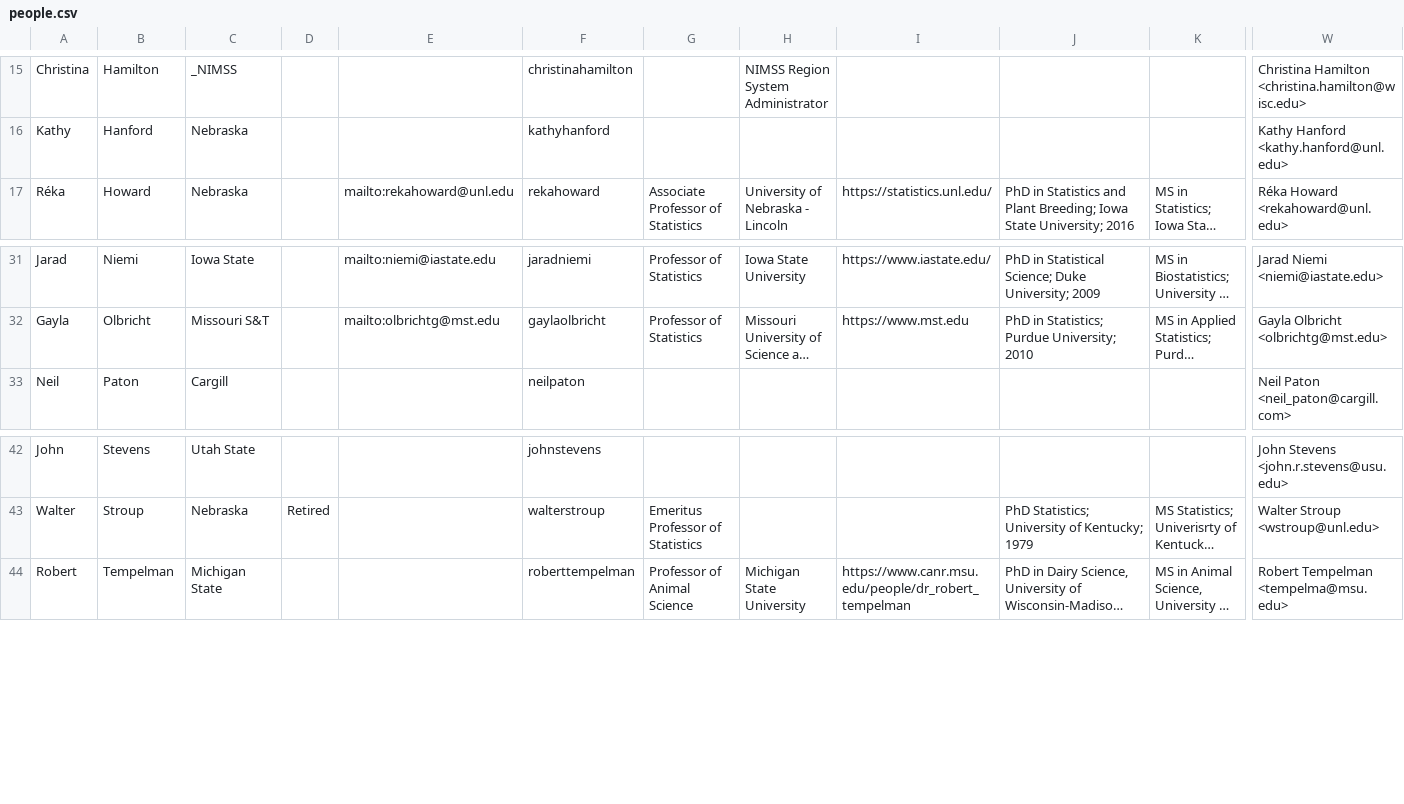
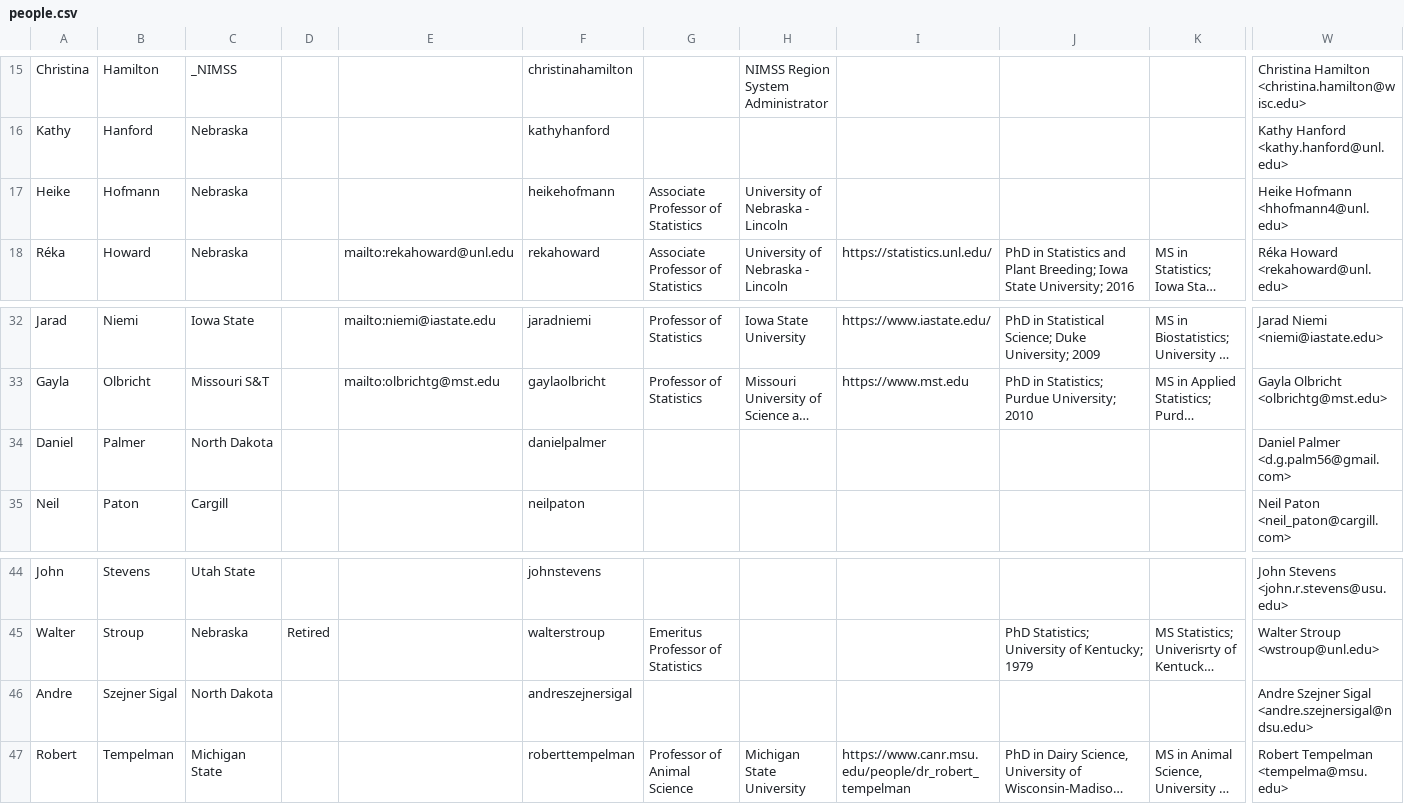
Before and after one commit to NCCC170/nccc170-website, a CSV file: R/people.csv, drawn as a sheet; only a part is shown, gaps mark what is left out; long unchanged cells end in …; rows hold the shown columns only; the diff names each change by its address in the sheet, - before the commit and + after, or states it on an @@ line.

Commit message:
three new people

```diff
--- a/R/people.csv
+++ b/R/people.csv
+row 17: Heike | Hofmann | Nebraska |  |  | heikehofmann | Associate Professor of Statistics | University of Nebraska - Lincoln |  |  |  | Heike Hofmann <hhofmann4@unl.edu>
+row 34: Daniel | Palmer | North Dakota |  |  | danielpalmer |  |  |  |  |  | Daniel Palmer <d.g.palm56@gmail.com>
+row 46: Andre | Szejner Sigal | North Dakota |  |  | andreszejnersigal |  |  |  |  |  | Andre Szejner Sigal <andre.szejnersigal@ndsu.edu>
```
